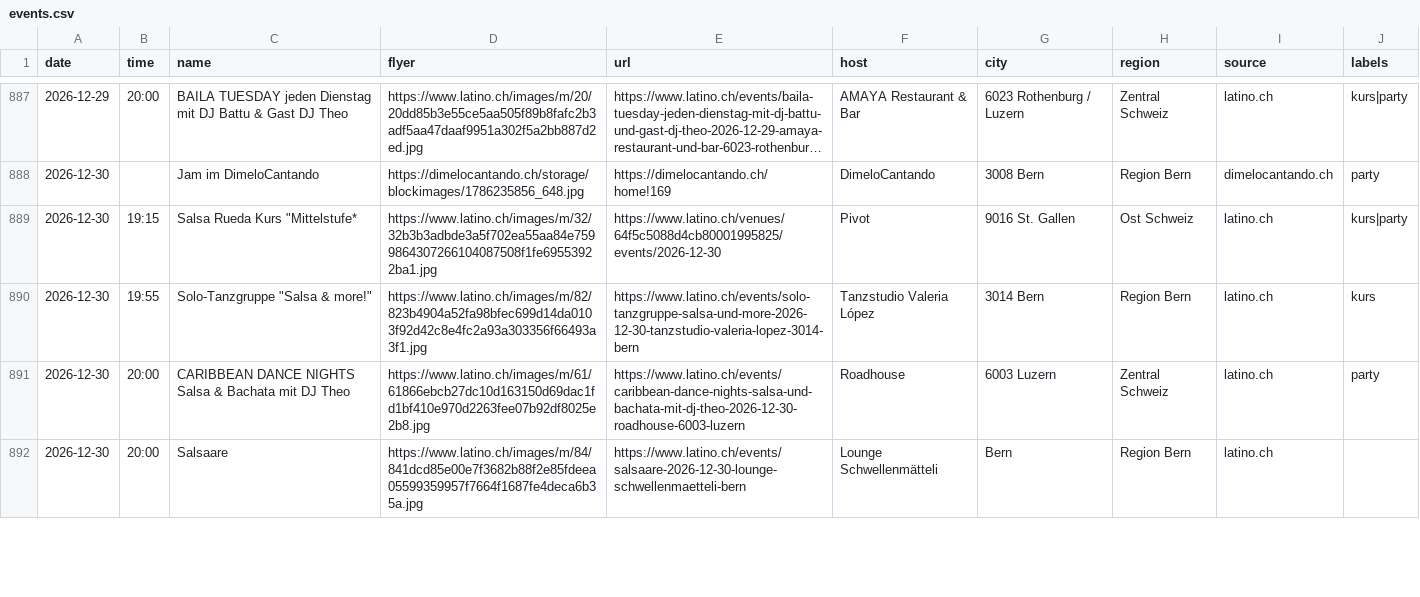
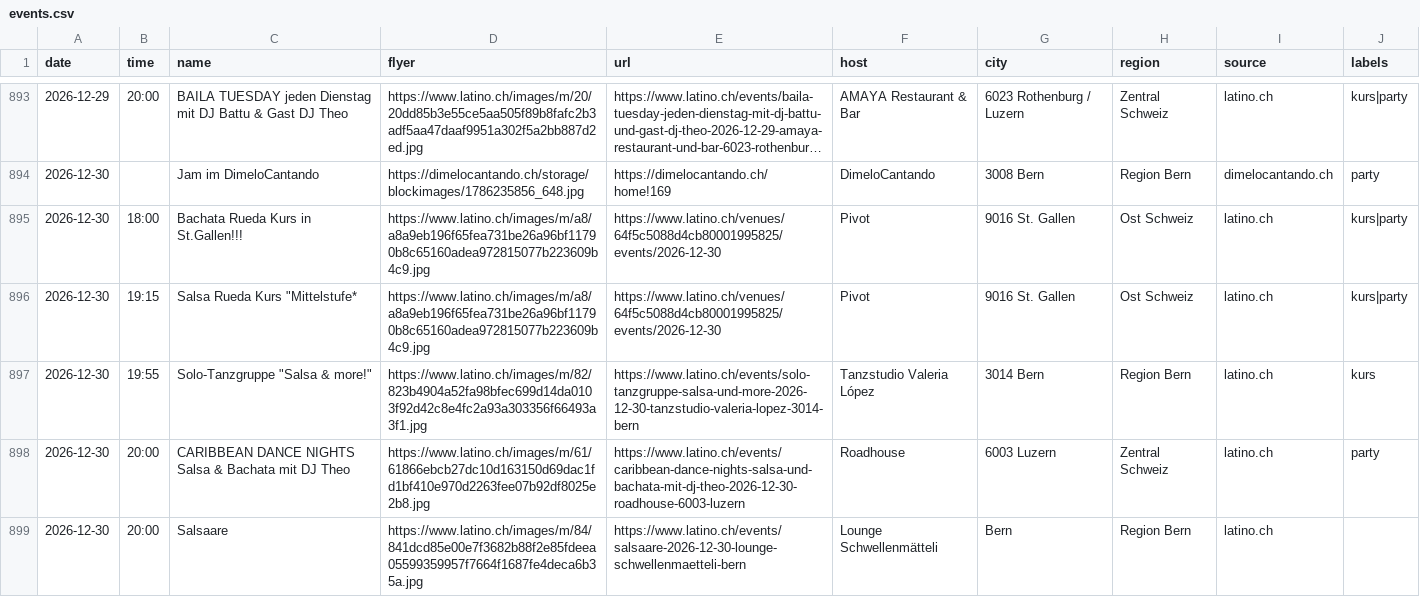
Before and after one commit to aendu/latin-events-be, a CSV file: data/events.csv, drawn as a sheet; only a part is shown, gaps mark what is left out; long unchanged cells end in …; the diff covers the shown part only.

```diff
--- a/data/events.csv
+++ b/data/events.csv
@@ -888,3 +894,4 @@ date,time,name,flyer,url,host,city,region,source,labels
 2026-12-30,,Jam im DimeloCantando,https://dimelocantando.ch/storage/blockimages/1786235856_648.jpg,https://dimelocantando.ch/home!169,DimeloCantando,3008 Bern,Region Bern,dimelocantando.ch,party
-2026-12-30,19:15,"Salsa Rueda Kurs ""Mittelstufe*",https://www.latino.ch/images/m/32/32b3b3adbde3a5f702ea55aa84e7599864307266104087508f1fe69553922ba1.jpg,https://www.latino.ch/venues/64f5c5088d4cb80001995825/events/2026-12-30,Pivot,9016 St. Gallen,Ost Schweiz,latino.ch,kurs|party
+2026-12-30,18:00,Bachata Rueda Kurs in St.Gallen!!!,https://www.latino.ch/images/m/a8/a8a9eb196f65fea731be26a96bf11790b8c65160adea972815077b223609b4c9.jpg,https://www.latino.ch/venues/64f5c5088d4cb80001995825/events/2026-12-30,Pivot,9016 St. Gallen,Ost Schweiz,latino.ch,kurs|party
+2026-12-30,19:15,"Salsa Rueda Kurs ""Mittelstufe*",https://www.latino.ch/images/m/a8/a8a9eb196f65fea731be26a96bf11790b8c65160adea972815077b223609b4c9.jpg,https://www.latino.ch/venues/64f5c5088d4cb80001995825/events/2026-12-30,Pivot,9016 St. Gallen,Ost Schweiz,latino.ch,kurs|party
 2026-12-30,19:55,"Solo-Tanzgruppe ""Salsa & more!""",https://www.latino.ch/images/m/82/823b4904a52fa98bfec699d14da0103f92d42c8e4fc2a93a303356f66493a3f1.jpg,https://www.latino.ch/events/solo-tanzgruppe-salsa-und-more-2026-12-30-tanzstudio-valeria-lopez-3014-bern,Tanzstudio Valeria López,3014 Bern,Region Bern,latino.ch,kurs
```
Also changed, not shown: 6 added rows and 9 edited cells elsewhere in this file, data/events_latino_ch.csv.
